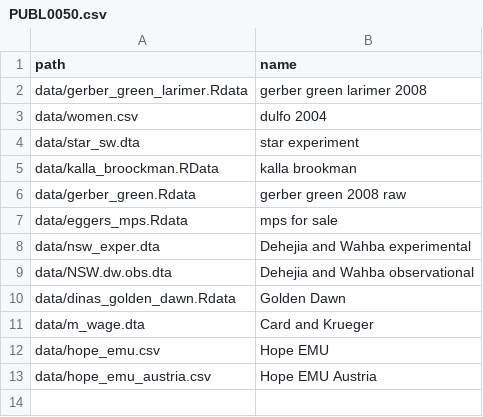
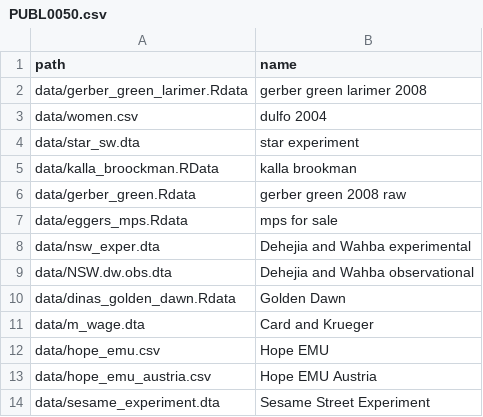
Before and after one commit to UCLSPP/datasets, a CSV file: collections/PUBL0050.csv, drawn as a sheet; the diff names each change by its address in the sheet, - before the commit and + after, or states it on an @@ line.

Commit message:
added sesame street data

```diff
--- a/collections/PUBL0050.csv
+++ b/collections/PUBL0050.csv
+row 14: data/sesame_experiment.dta | Sesame Street Experiment
```
Also changed, not shown: 1 other file.
